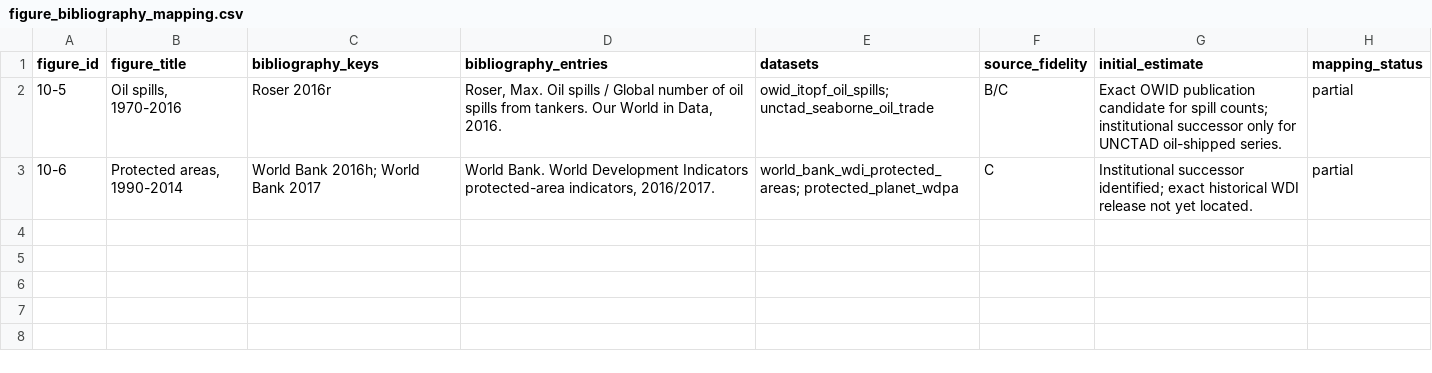
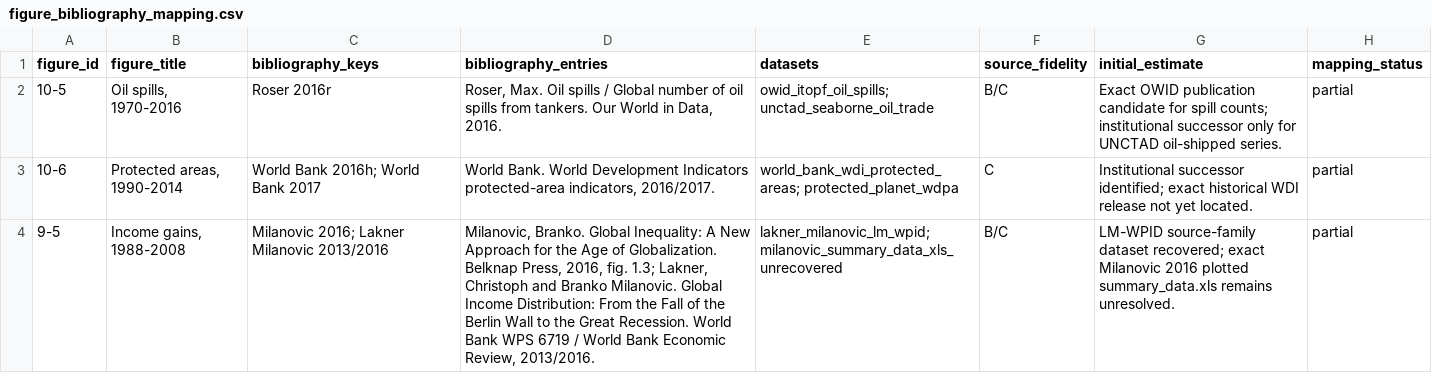
Before and after one commit to J-Chamberlain/pinker_charts, a CSV file: data/bibliography/figure_bibliography_mapping.csv, drawn as a sheet; the diff names each change by its address in the sheet, - before the commit and + after, or states it on an @@ line.

```diff
--- a/data/bibliography/figure_bibliography_mapping.csv
+++ b/data/bibliography/figure_bibliography_mapping.csv
+row 4: 9-5 | Income gains, 1988-2008 | Milanovic 2016; Lakner Milanovic 2013/2016 | Milanovic, Branko. Global Inequality: A New Approach for the Age of Globalization. Belknap Press, 2016, fig. 1.3; Lakner, Christoph and Branko Milanovic. Global Income Distribution: From the Fall of the Berlin Wall to the Great Recession. World Bank WPS 6719 / World Bank Economic Review, 2013/2016. | lakner_milanovic_lm_wpid; milanovic_summary_data_xls_unrecovered | B/C | LM-WPID source-family dataset recovered; exact Milanovic 2016 plotted summary_data.xls remains unresolved. | partial
```
Also changed, not shown: data/bibliography/bibliography_database.csv, data/bibliography/dataset_reference_catalog.csv, 29 other files.
